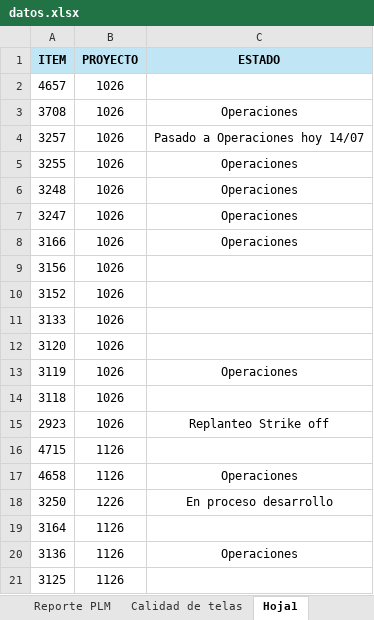
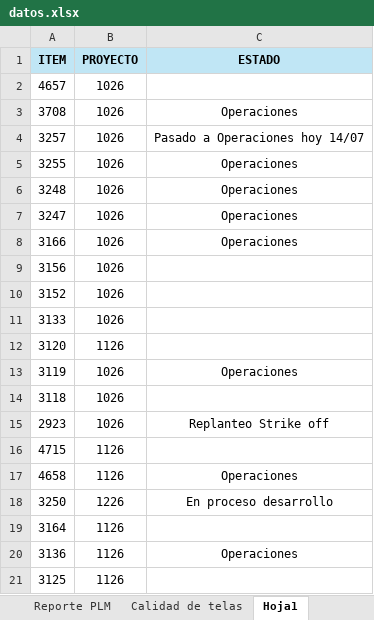
Before and after one commit to AnaliticaURA/PendientesLiberacion, an Excel workbook: datos.xlsx, sheet Hoja1, drawn as a sheet; values as stored, in another font and other column widths than the file's, no borders; the diff names each change by its address in the sheet, - before the commit and + after, or states it on an @@ line.

```diff
--- a/datos.xlsx (sheet Hoja1)
+++ b/datos.xlsx (sheet Hoja1)
-B12 (PROYECTO): 1026
+B12 (PROYECTO): 1126
```
Also changed, not shown: sheet Reporte PLM, sheet Calidad de telas.
